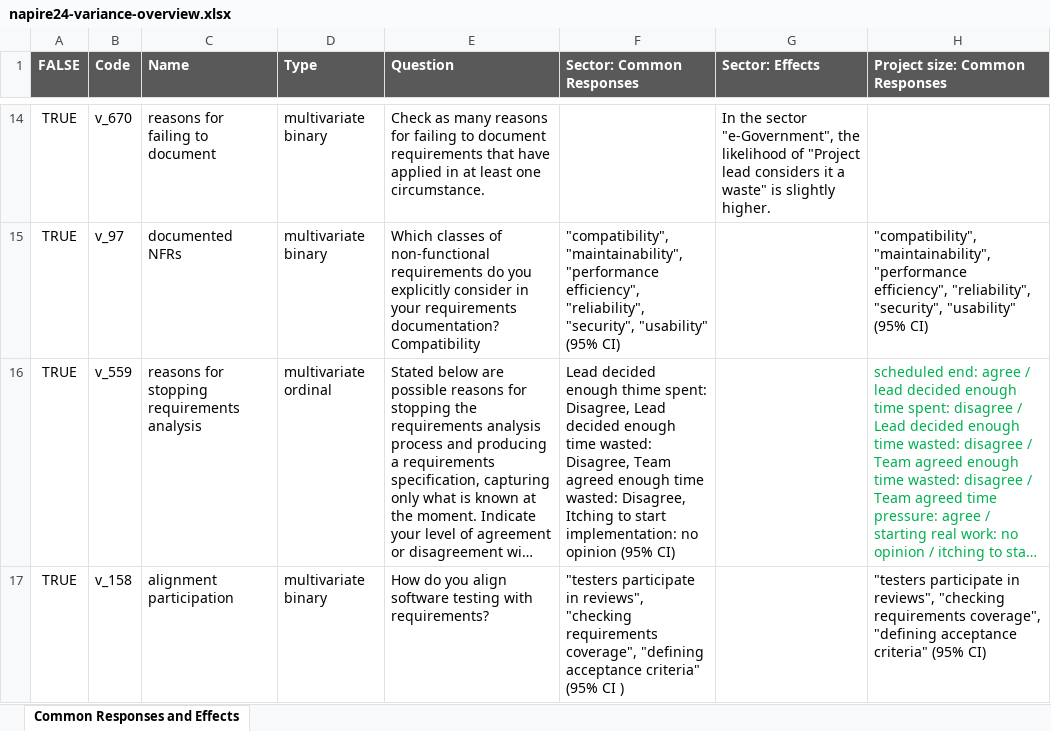
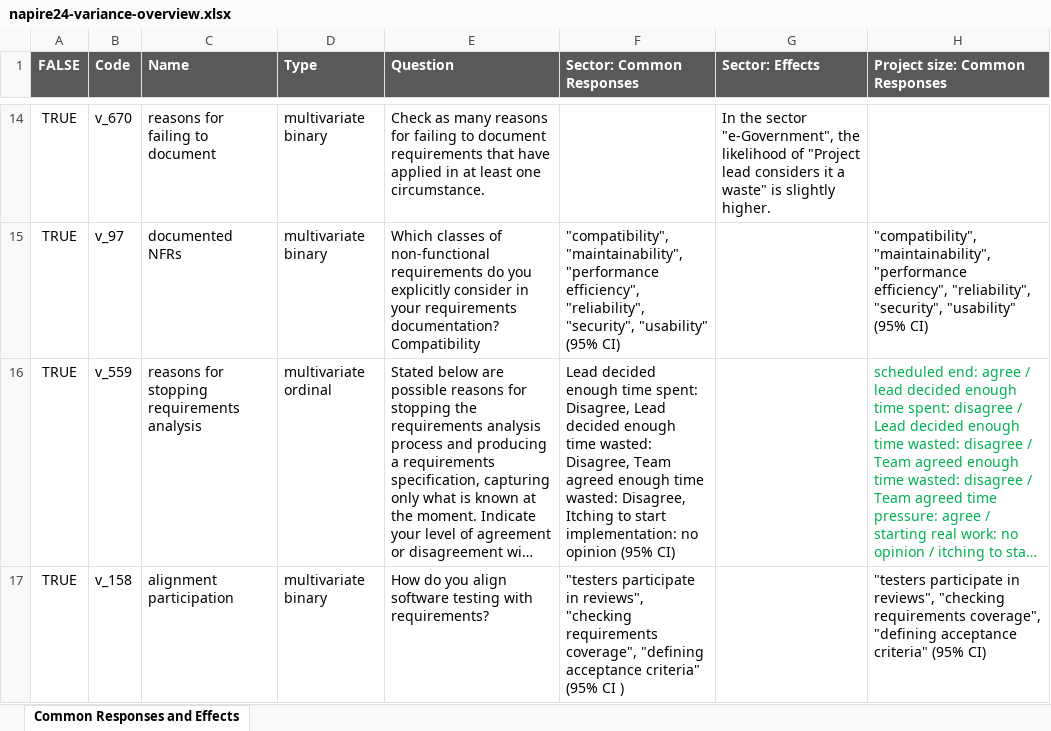
Before and after one commit to NaPiRE/napire2024, an Excel workbook: src/variance/napire24-variance-overview.xlsx, sheet Common Responses and Effects, drawn as a sheet; only a part is shown, gaps mark what is left out; long unchanged cells end in …; values as stored, in another font and other column widths than the file's, no borders; conditional formats not drawn; the diff names each change by its address in the sheet, - before the commit and + after, or states it on an @@ line.

```diff
--- a/src/variance/napire24-variance-overview.xlsx (sheet Common Responses and Effects)
+++ b/src/variance/napire24-variance-overview.xlsx (sheet Common Responses and Effects)
-F16 (Sector: Common Responses): …decided enough thime spent: Disagree,…
+F16 (Sector: Common Responses): …decided enough time spent: Disagree,…
```
Also changed, not shown: 16 other files.
